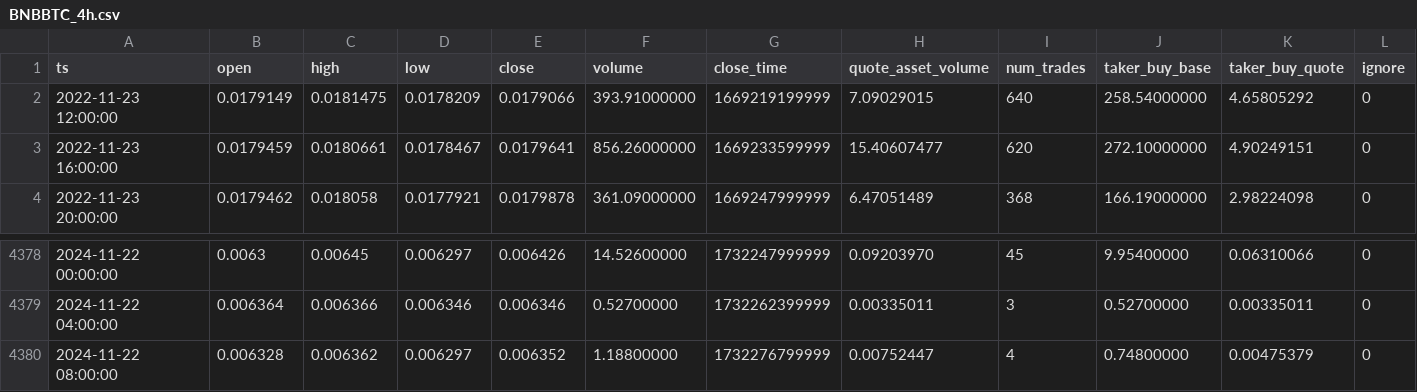
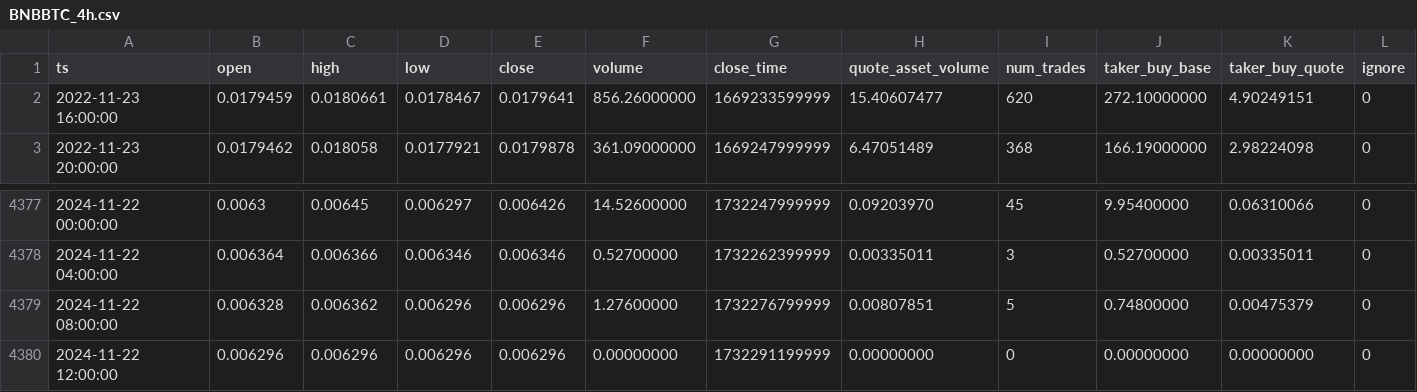
Before and after one commit to McNultyyy/BTC-Pair-OrderBlock-Finder, a CSV file: data/raw/BNBBTC_4h.csv, drawn as a sheet; only a part is shown, gaps mark what is left out.

```diff
--- a/data/raw/BNBBTC_4h.csv
+++ b/data/raw/BNBBTC_4h.csv
@@ -1,3 +1,2 @@
 ts,open,high,low,close,volume,close_time,quote_asset_volume,num_trades,taker_buy_base,taker_buy_quote,ignore
-2022-11-23 12:00:00,0.0179149,0.0181475,0.0178209,0.0179066,393.91000000,1669219199999,7.09029015,640,258.54000000,4.65805292,0
 2022-11-23 16:00:00,0.0179459,0.0180661,0.0178467,0.0179641,856.26000000,1669233599999,15.40607477,620,272.10000000,4.90249151,0
@@ -4379,2 +4378,3 @@ ts,open,high,low,close,volume,close_time,quote_asset_volume,num_trades,taker_buy
 2024-11-22 04:00:00,0.006364,0.006366,0.006346,0.006346,0.52700000,1732262399999,0.00335011,3,0.52700000,0.00335011,0
-2024-11-22 08:00:00,0.006328,0.006362,0.006297,0.006352,1.18800000,1732276799999,0.00752447,4,0.74800000,0.00475379,0
+2024-11-22 08:00:00,0.006328,0.006362,0.006296,0.006296,1.27600000,1732276799999,0.00807851,5,0.74800000,0.00475379,0
+2024-11-22 12:00:00,0.006296,0.006296,0.006296,0.006296,0.00000000,1732291199999,0.00000000,0,0.00000000,0.00000000,0
```
Also changed, not shown: data/raw/DOGEBTC_4h.csv, data/raw/ETHBTC_4h.csv, 7 other files.
